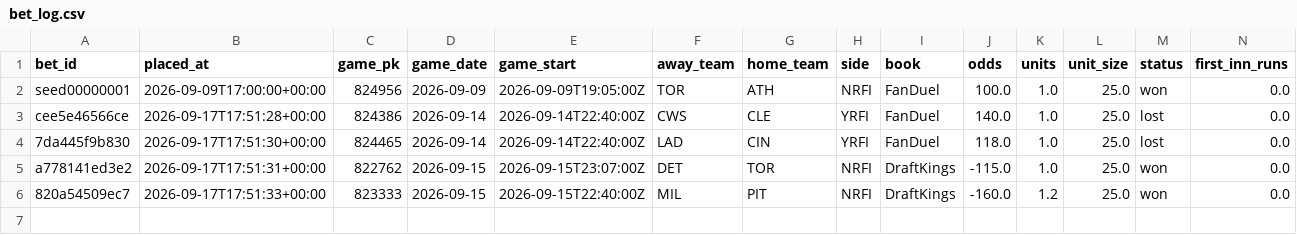
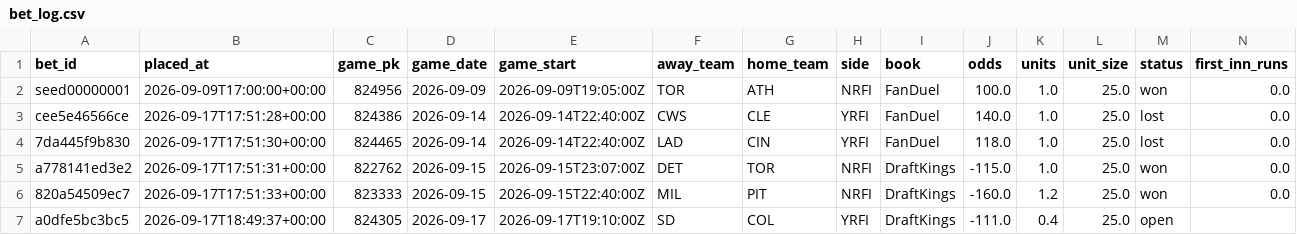
Before and after one commit to natergater24/mlb-first-inning-model, a CSV file: data/bet_log.csv, drawn as a sheet; only a part is shown; rows hold the shown columns only; the diff names each change by its address in the sheet, - before the commit and + after, or states it on an @@ line.

Commit message:
Bet log update 2026-09-17T18:49:37+00:00

```diff
--- a/data/bet_log.csv
+++ b/data/bet_log.csv
+row 7: a0dfe5bc3bc5 | 2026-09-17T18:49:37+00:00 | 824305 | 2026-09-17 | 2026-09-17T19:10:00Z | SD | COL | YRFI | DraftKings | -111.0 | 0.4 | 25.0 | open
```
